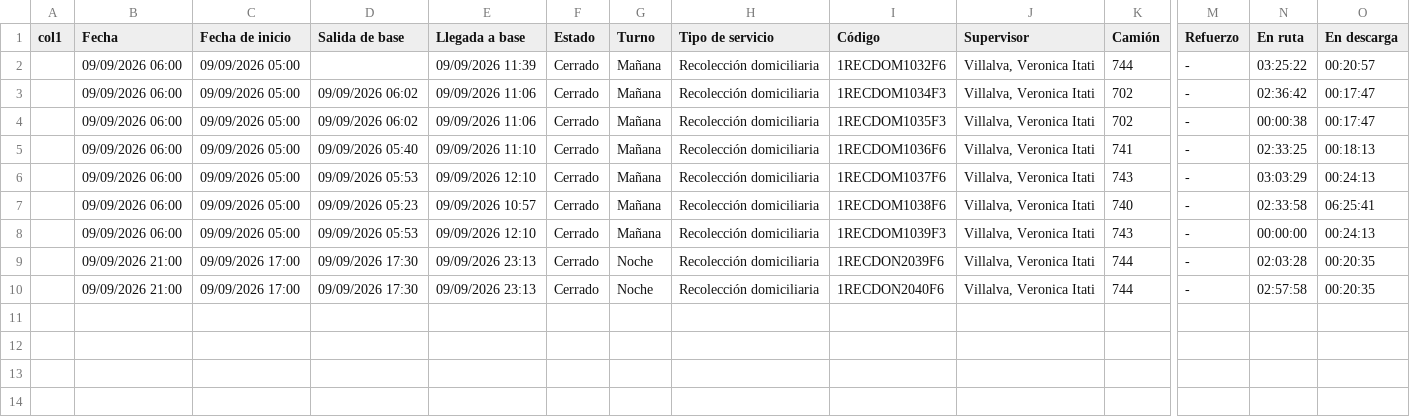
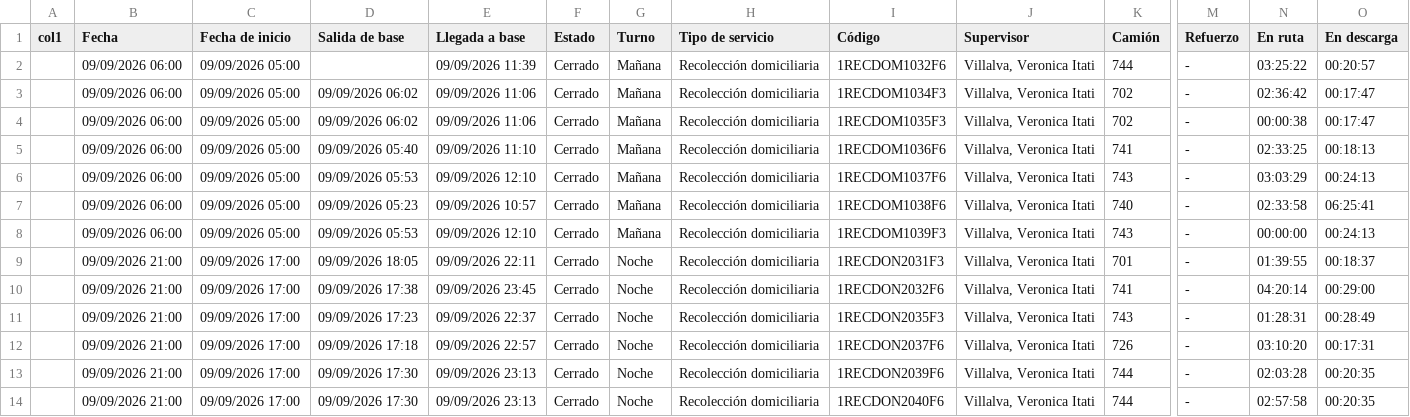
Before and after one commit to franciscossarrio-cyber/urbetrack, a CSV file: data/recorridos_2026-09-09.csv, drawn as a sheet; only a part is shown, gaps mark what is left out; rows hold the shown columns only; the diff names each change by its address in the sheet, - before the commit and + after, or states it on an @@ line.

```diff
--- a/data/recorridos_2026-09-09.csv
+++ b/data/recorridos_2026-09-09.csv
+row 9:  | 09/09/2026 21:00 | 09/09/2026 17:00 | 09/09/2026 18:05 | 09/09/2026 22:11 | Cerrado | Noche | Recolección domiciliaria | 1RECDON2031F3 | Villalva, Veronica Itati | 701 | - | 01:39:55 | 00:18:37
+row 10:  | 09/09/2026 21:00 | 09/09/2026 17:00 | 09/09/2026 17:38 | 09/09/2026 23:45 | Cerrado | Noche | Recolección domiciliaria | 1RECDON2032F6 | Villalva, Veronica Itati | 741 | - | 04:20:14 | 00:29:00
+row 11:  | 09/09/2026 21:00 | 09/09/2026 17:00 | 09/09/2026 17:23 | 09/09/2026 22:37 | Cerrado | Noche | Recolección domiciliaria | 1RECDON2035F3 | Villalva, Veronica Itati | 743 | - | 01:28:31 | 00:28:49
+row 12:  | 09/09/2026 21:00 | 09/09/2026 17:00 | 09/09/2026 17:18 | 09/09/2026 22:57 | Cerrado | Noche | Recolección domiciliaria | 1RECDON2037F6 | Villalva, Veronica Itati | 726 | - | 03:10:20 | 00:17:31
```
Also changed, not shown: data/recorridos_2026-09-01.csv, data/recorridos_2026-09-06.csv, 1 other file.
